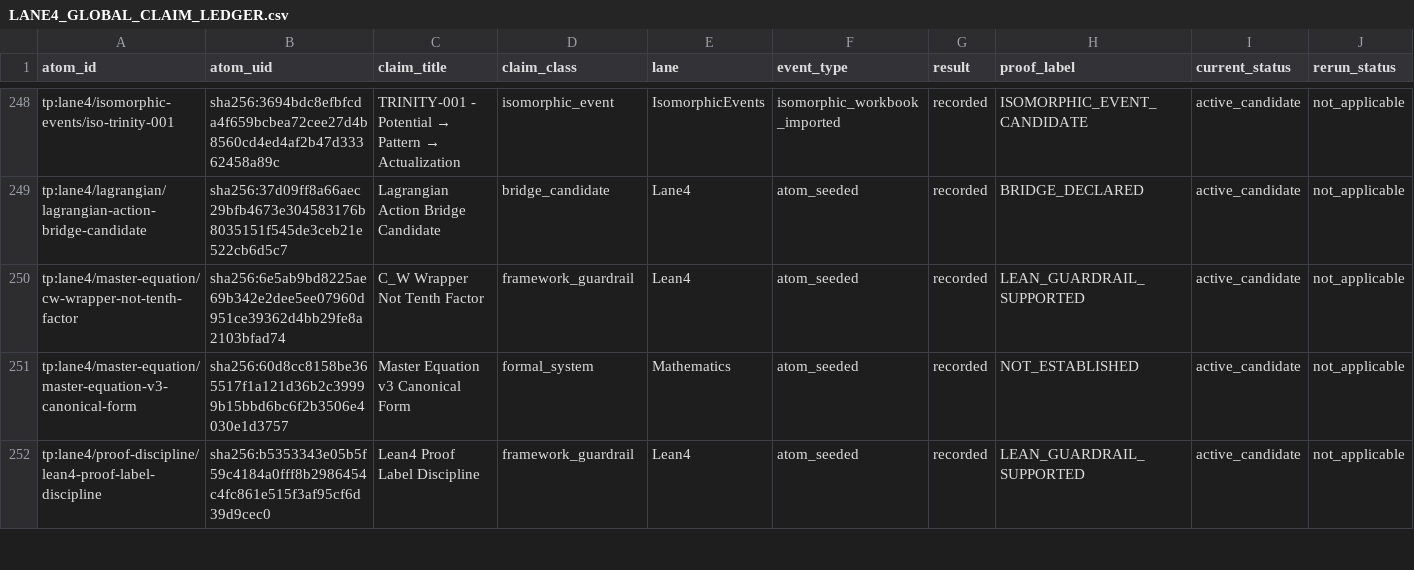
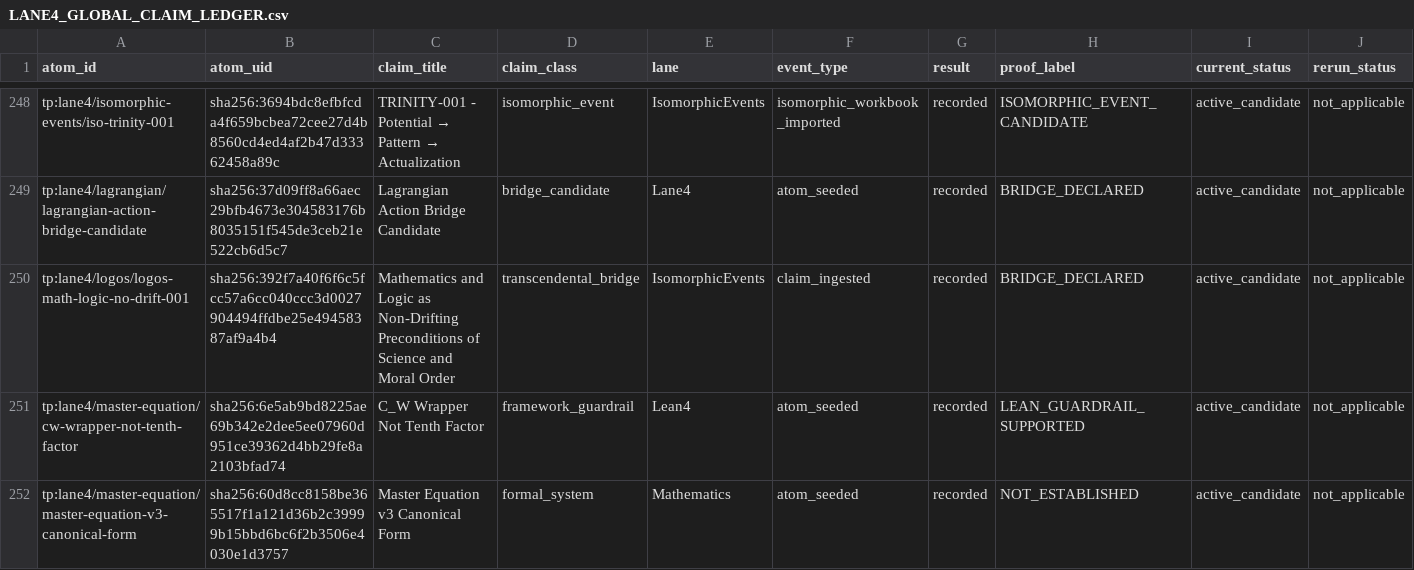
Before and after one commit to YellowKidokc/Faith-through-physics-atoms, a CSV file: _ledger/LANE4_GLOBAL_CLAIM_LEDGER.csv, drawn as a sheet; only a part is shown, gaps mark what is left out; the shorter side is filled out with more unchanged rows; rows hold the shown columns only; the diff names each change by its address in the sheet, - before the commit and + after, or states it on an @@ line.

Commit message:
Add math logic no drift Logos bridge

```diff
--- a/_ledger/LANE4_GLOBAL_CLAIM_LEDGER.csv
+++ b/_ledger/LANE4_GLOBAL_CLAIM_LEDGER.csv
+row 250: tp:lane4/logos/logos-math-logic-no-drift-001 | sha256:392f7a40f6f6c5fcc57a6cc040ccc3d0027904494ffdbe25e49458387af9a4b4 | Mathematics and Logic as Non-Drifting Preconditions of Science and Moral Order | transcendental_bridge | IsomorphicEvents | claim_ingested | recorded | BRIDGE_DECLARED | active_candidate | not_applicable
```
Also changed, not shown: 4 other files.
